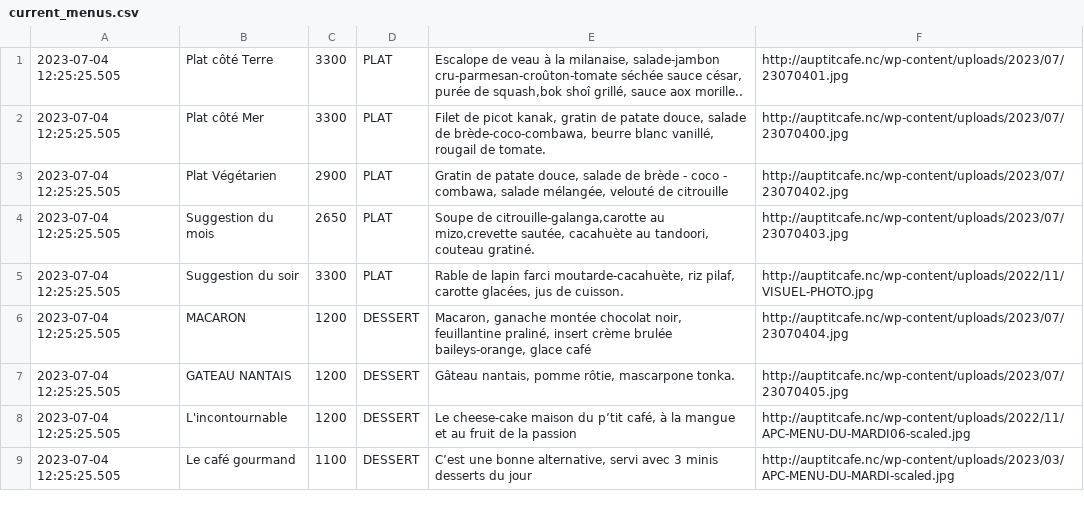
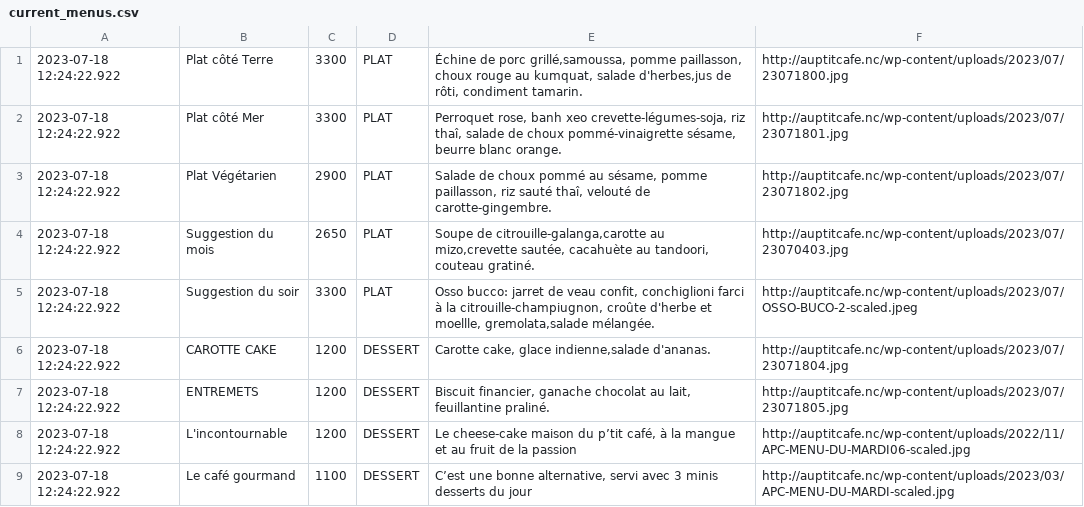
Before and after one commit to adriens/auptitcafe-data, a CSV file: data/current_menus.csv, drawn as a sheet.

```diff
--- a/data/current_menus.csv
+++ b/data/current_menus.csv
@@ -1,9 +1,9 @@
-2023-07-04 12:25:25.505,Plat côté Terre,3300,PLAT,"Escalope de veau à la milanaise, salade-jambon cru-parmesan-croûton-tomate séchée sauce césar, purée de squash,bok shoî grillé, sauce aox morille..",http://auptitcafe.nc/wp-content/uploads/2023/07/23070401.jpg
-2023-07-04 12:25:25.505,Plat côté Mer,3300,PLAT,"Filet de picot kanak, gratin de patate douce, salade de brède-coco-combawa, beurre blanc vanillé, rougail de tomate.",http://auptitcafe.nc/wp-content/uploads/2023/07/23070400.jpg
-2023-07-04 12:25:25.505,Plat Végétarien,2900,PLAT,"Gratin de patate douce, salade de brède - coco - combawa, salade mélangée, velouté de citrouille",http://auptitcafe.nc/wp-content/uploads/2023/07/23070402.jpg
-2023-07-04 12:25:25.505,Suggestion du mois,2650,PLAT,"Soupe de citrouille-galanga,carotte au mizo,crevette sautée, cacahuète au tandoori, couteau gratiné.",http://auptitcafe.nc/wp-content/uploads/2023/07/23070403.jpg
-2023-07-04 12:25:25.505,Suggestion du soir,3300,PLAT,"Rable de lapin farci moutarde-cacahuète, riz pilaf, carotte glacées, jus de cuisson.",http://auptitcafe.nc/wp-content/uploads/2022/11/VISUEL-PHOTO.jpg
-2023-07-04 12:25:25.505,MACARON,1200,DESSERT,"Macaron, ganache montée chocolat noir, feuillantine praliné, insert crème brulée baileys-orange, glace café",http://auptitcafe.nc/wp-content/uploads/2023/07/23070404.jpg
-2023-07-04 12:25:25.505,GATEAU NANTAIS,1200,DESSERT,"Gâteau nantais, pomme rôtie, mascarpone tonka.",http://auptitcafe.nc/wp-content/uploads/2023/07/23070405.jpg
-2023-07-04 12:25:25.505,L'incontournable,1200,DESSERT,"Le cheese-cake maison du p’tit café, à la mangue et au fruit de la passion",http://auptitcafe.nc/wp-content/uploads/2022/11/APC-MENU-DU-MARDI06-scaled.jpg
-2023-07-04 12:25:25.505,Le café gourmand,1100,DESSERT,"C’est une bonne alternative, servi avec 3 minis desserts du jour",http://auptitcafe.nc/wp-content/uploads/2023/03/APC-MENU-DU-MARDI-scaled.jpg
+2023-07-18 12:24:22.922,Plat côté Terre,3300,PLAT,"Échine de porc grillé,samoussa, pomme paillasson, choux rouge au kumquat, salade d'herbes,jus de rôti, condiment tamarin.",http://auptitcafe.nc/wp-content/uploads/2023/07/23071800.jpg
+2023-07-18 12:24:22.922,Plat côté Mer,3300,PLAT,"Perroquet rose, banh xeo crevette-légumes-soja, riz thaî, salade de choux pommé-vinaigrette sésame, beurre blanc orange.",http://auptitcafe.nc/wp-content/uploads/2023/07/23071801.jpg
+2023-07-18 12:24:22.922,Plat Végétarien,2900,PLAT,"Salade de choux pommé au sésame, pomme paillasson, riz sauté thaî, velouté de carotte-gingembre.",http://auptitcafe.nc/wp-content/uploads/2023/07/23071802.jpg
+2023-07-18 12:24:22.922,Suggestion du mois,2650,PLAT,"Soupe de citrouille-galanga,carotte au mizo,crevette sautée, cacahuète au tandoori, couteau gratiné.",http://auptitcafe.nc/wp-content/uploads/2023/07/23070403.jpg
+2023-07-18 12:24:22.922,Suggestion du soir,3300,PLAT,"Osso bucco: jarret de veau confit, conchiglioni farci à la citrouille-champiugnon, croûte d'herbe et moellle, gremolata,salade mélangée.",http://auptitcafe.nc/wp-content/uploads/2023/07/OSSO-BUCO-2-scaled.jpeg
+2023-07-18 12:24:22.922,CAROTTE CAKE,1200,DESSERT,"Carotte cake, glace indienne,salade d'ananas.",http://auptitcafe.nc/wp-content/uploads/2023/07/23071804.jpg
+2023-07-18 12:24:22.922,ENTREMETS,1200,DESSERT,"Biscuit financier, ganache chocolat au lait, feuillantine praliné.",http://auptitcafe.nc/wp-content/uploads/2023/07/23071805.jpg
+2023-07-18 12:24:22.922,L'incontournable,1200,DESSERT,"Le cheese-cake maison du p’tit café, à la mangue et au fruit de la passion",http://auptitcafe.nc/wp-content/uploads/2022/11/APC-MENU-DU-MARDI06-scaled.jpg
+2023-07-18 12:24:22.922,Le café gourmand,1100,DESSERT,"C’est une bonne alternative, servi avec 3 minis desserts du jour",http://auptitcafe.nc/wp-content/uploads/2023/03/APC-MENU-DU-MARDI-scaled.jpg
```
Also changed, not shown: data/current_menus_headers.csv, data/menus_hist.csv.
